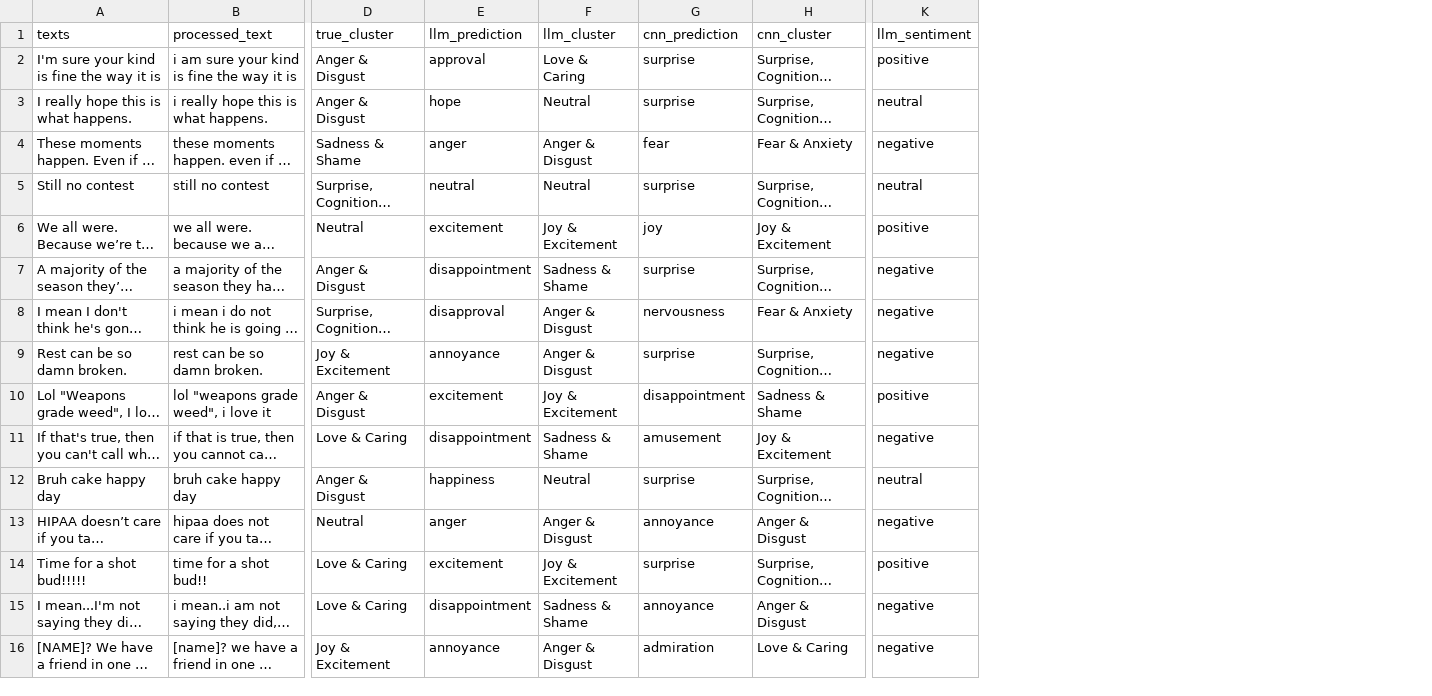
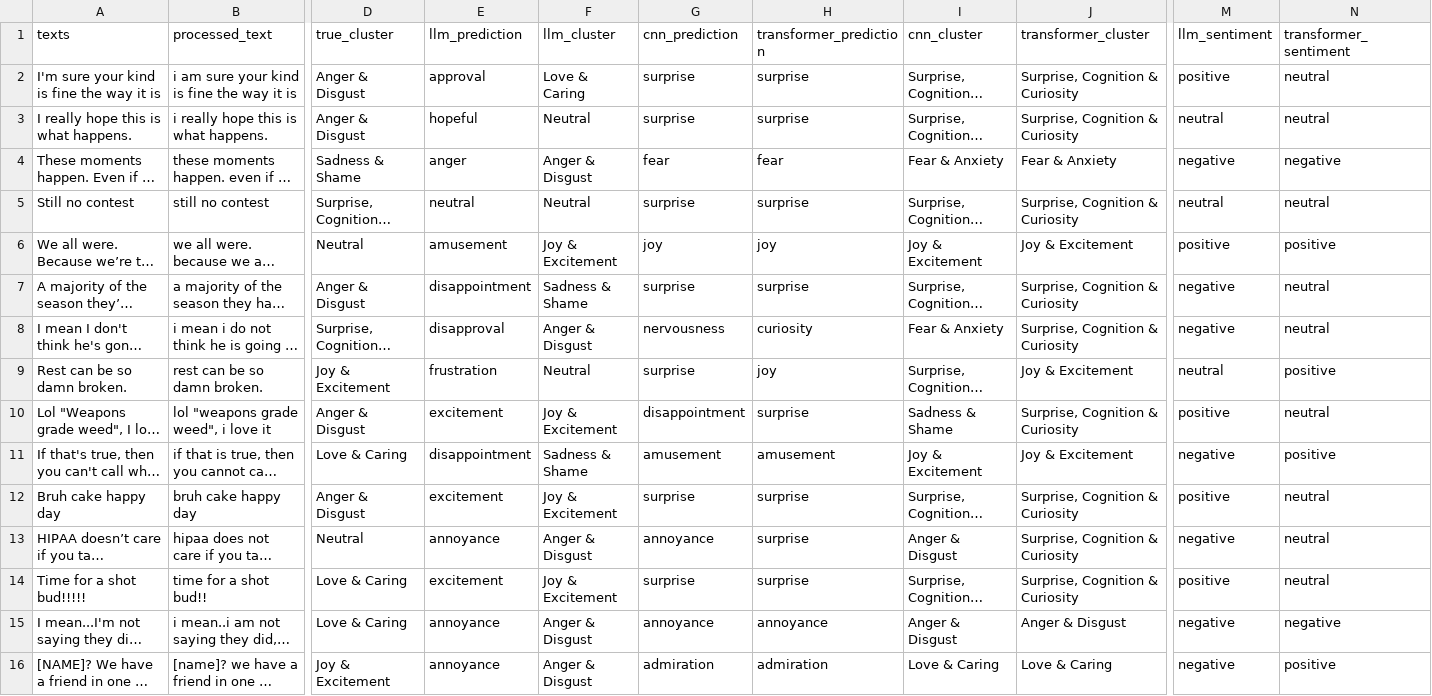
Before and after one commit to LouisBrammer/Predictive-Code-Repo, a CSV file: emotion_testing_results_updated.csv, drawn as a sheet; only a part is shown, gaps mark what is left out; long unchanged cells end in …; addresses are those after the commit; the diff covers the shown part only; the diff names each change by its address in the sheet, - before the commit and + after, or states it on an @@ line.

```diff
--- a/emotion_testing_results_updated.csv
+++ b/emotion_testing_results_updated.csv
+column H (transformer_prediction), rows 2-16: surprise | surprise | fear | surprise | joy | surprise | curiosity | joy | surprise | amusement | surprise | surprise | surprise | annoyance | admiration
+column J (transformer_cluster), rows 2-16: Surprise, Cognition & Curiosity | Surprise, Cognition & Curiosity | Fear & Anxiety | Surprise, Cognition & Curiosity | Joy & Excitement | Surprise, Cognition & Curiosity | Surprise, Cognition & Curiosity | Joy & Excitement | Surprise, Cognition & Curiosity | Joy & Excitement | Surprise, Cognition & Curiosity | Surprise, Cognition & Curiosity | Surprise, Cognition & Curiosity | Anger & Disgust | Love & Caring
+column N (transformer_sentiment), rows 2-16: neutral | neutral | negative | neutral | positive | neutral | neutral | positive | neutral | positive | neutral | neutral | neutral | negative | positive
-E3 (llm_prediction): hope
+E3 (llm_prediction): hopeful
-E6 (llm_prediction): excitement
+E6 (llm_prediction): amusement
-E9 (llm_prediction): annoyance
+E9 (llm_prediction): frustration
-F9 (llm_cluster): Anger & Disgust
+F9 (llm_cluster): Neutral
-M9 (llm_sentiment): negative
+M9 (llm_sentiment): neutral
-E12 (llm_prediction): happiness
+E12 (llm_prediction): excitement
-F12 (llm_cluster): Neutral
+F12 (llm_cluster): Joy & Excitement
-M12 (llm_sentiment): neutral
+M12 (llm_sentiment): positive
-E13 (llm_prediction): anger
+E13 (llm_prediction): annoyance
-E15 (llm_prediction): disappointment
+E15 (llm_prediction): annoyance
-F15 (llm_cluster): Sadness & Shame
+F15 (llm_cluster): Anger & Disgust
```
Also changed, not shown: 67 edited cells elsewhere in this file, emotion_testing_results.csv, 3 other files.
